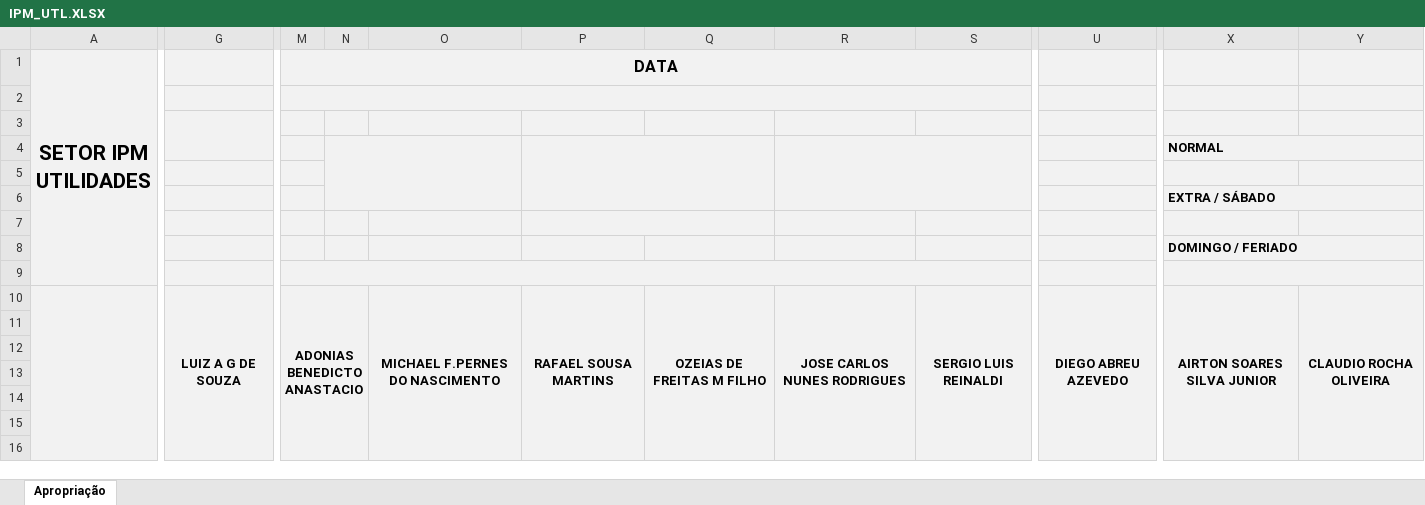
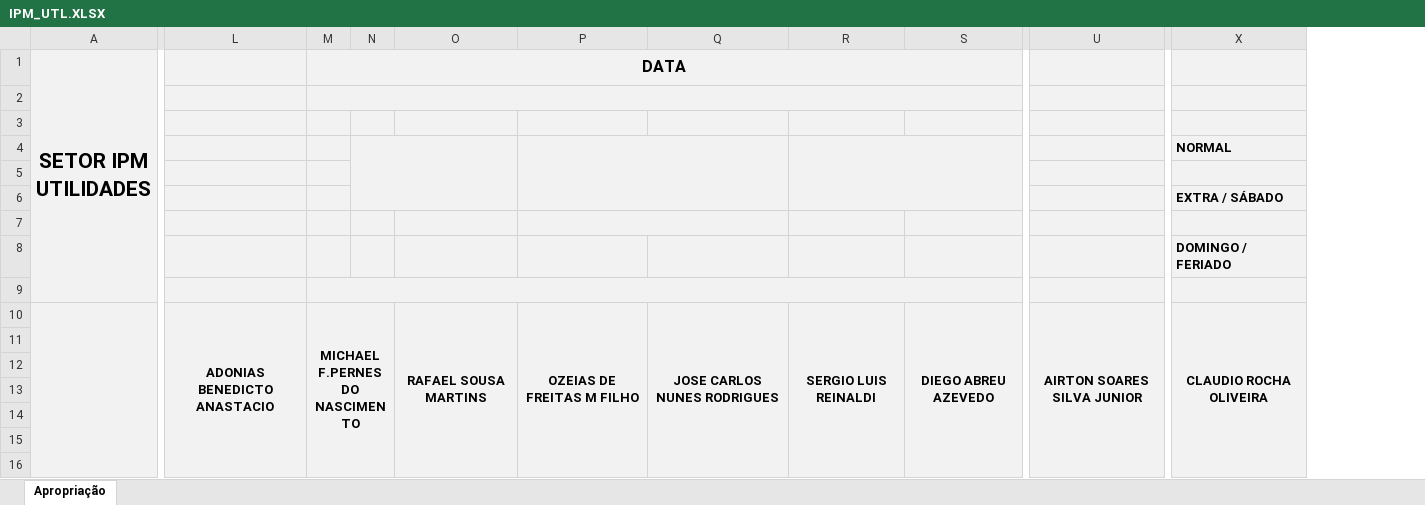
Before and after one commit to flipbit03/sisaprop, an Excel workbook: outputs/sisaprophelper#autoaprop/autoapropxlsx/IPM_UTL.XLSX, sheet Apropriação, drawn as a sheet; only a part is shown, gaps mark what is left out; values as stored, in another font and other column widths than the file's, no borders; removed rows and columns are numbered as before the commit, all else as after; the diff covers the shown part only; the diff names each change by its address in the sheet, - before the commit and + after, or states it on an @@ line.

Commit message:
atualizados mapas.

```diff
--- a/outputs/sisaprophelper#autoaprop/autoapropxlsx/IPM_UTL.XLSX (sheet Apropriação)
+++ b/outputs/sisaprophelper#autoaprop/autoapropxlsx/IPM_UTL.XLSX (sheet Apropriação)
-column G, row 10: LUIZ A G DE SOUZA
+column L, row 10: ADONIAS BENEDICTO ANASTACIO
-column O, row 10: MICHAEL F.PERNES DO NASCIMENTO
+column U, row 10: AIRTON SOARES SILVA JUNIOR
-column Y, row 10: CLAUDIO ROCHA OLIVEIRA
-M1:T1 merged
+M1:T1 merged
-M2:T2 merged
+M2:T2 merged
-N4:O6 merged
+N4:O6 merged
-P4:Q6 merged
+P4:Q6 merged
-R4:S6 merged
+R4:S6 merged
-X4:AA4 merged
+X4:AA4 merged
-P7:Q7 merged
+P7:Q7 merged
-M9:T9 merged
+M9:T9 merged
-X9:AA9 merged
+X9:AA9 merged
-M10 (DATA): ADONIAS BENEDICTO ANASTACIO
+M10 (DATA): MICHAEL F.PERNES DO NASCIMENTO
-U10:W16 merged
+S10:T16 merged
-X10: AIRTON SOARES SILVA JUNIOR
+X10: CLAUDIO ROCHA OLIVEIRA
```
Also changed, not shown: 2 added columns, 1 removed column, 2 edited cells and merged cells elsewhere in this sheet.
